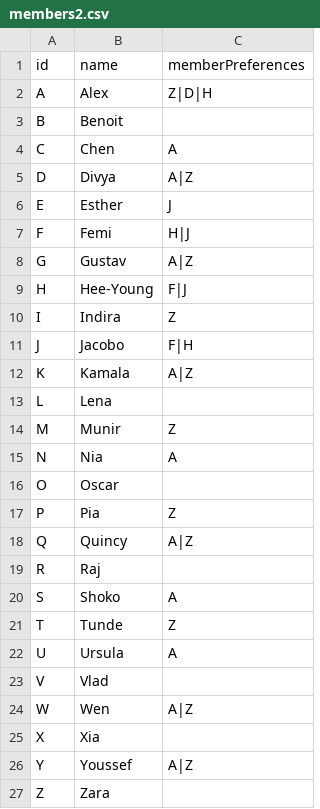
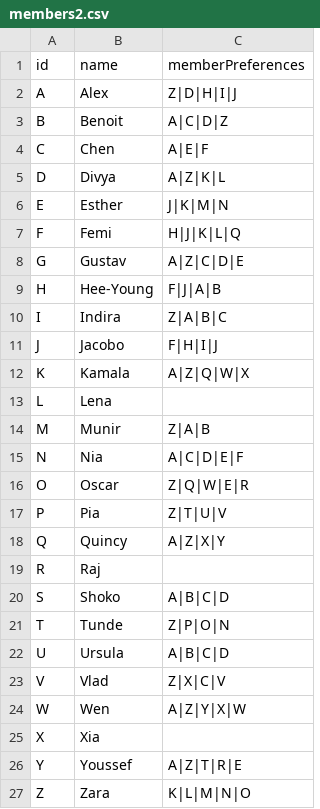
Before and after one commit to andytilia/club-hat, a CSV file: members2.csv, drawn as a sheet.

```diff
--- a/members2.csv
+++ b/members2.csv
@@ -1,27 +1,27 @@
 id,name,memberPreferences
-A,Alex,Z|D|H
-B,Benoit,
-C,Chen,A
-D,Divya,A|Z
-E,Esther,J
-F,Femi,H|J
-G,Gustav,A|Z
-H,Hee-Young,F|J
-I,Indira,Z
-J,Jacobo,F|H
-K,Kamala,A|Z
+A,Alex,Z|D|H|I|J
+B,Benoit,A|C|D|Z
+C,Chen,A|E|F
+D,Divya,A|Z|K|L
+E,Esther,J|K|M|N
+F,Femi,H|J|K|L|Q
+G,Gustav,A|Z|C|D|E
+H,Hee-Young,F|J|A|B
+I,Indira,Z|A|B|C
+J,Jacobo,F|H|I|J
+K,Kamala,A|Z|Q|W|X
 L,Lena,
-M,Munir,Z
-N,Nia,A
-O,Oscar,
-P,Pia,Z
-Q,Quincy,A|Z
+M,Munir,Z|A|B
+N,Nia,A|C|D|E|F
+O,Oscar,Z|Q|W|E|R
+P,Pia,Z|T|U|V
+Q,Quincy,A|Z|X|Y
 R,Raj,
-S,Shoko,A
-T,Tunde,Z
-U,Ursula,A
-V,Vlad,
-W,Wen,A|Z
+S,Shoko,A|B|C|D
+T,Tunde,Z|P|O|N
+U,Ursula,A|B|C|D
+V,Vlad,Z|X|C|V
+W,Wen,A|Z|Y|X|W
 X,Xia,
-Y,Youssef,A|Z
-Z,Zara,
+Y,Youssef,A|Z|T|R|E
+Z,Zara,K|L|M|N|O
```
Also changed, not shown: 8 other files.
